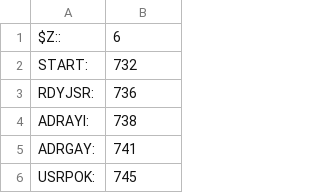
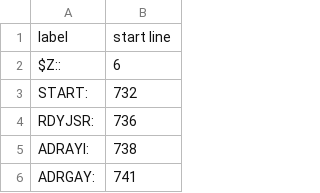
Before and after one commit to jtauber/Microsoft-BASIC-M6502-explained, a TSV file: label_index.tsv, drawn as a sheet; only a part is shown; the shorter side is filled out with more unchanged rows.

Commit message:
added header to table

```diff
--- a/label_index.tsv
+++ b/label_index.tsv
@@ -1 +1,2 @@
+label	start line
 $Z::    	    6
```
